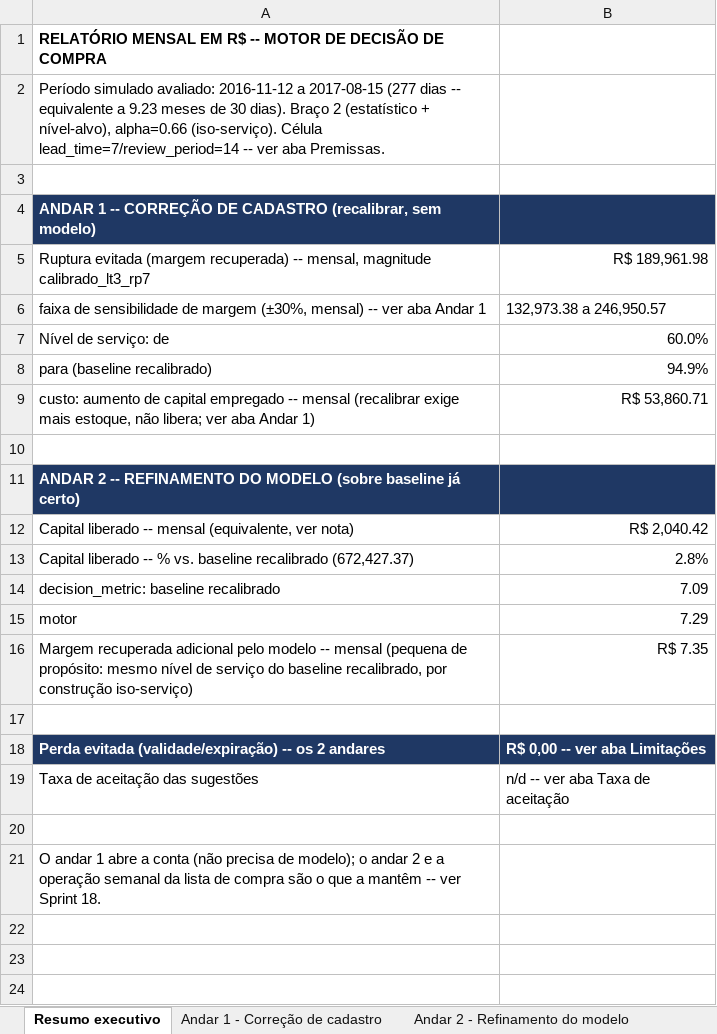
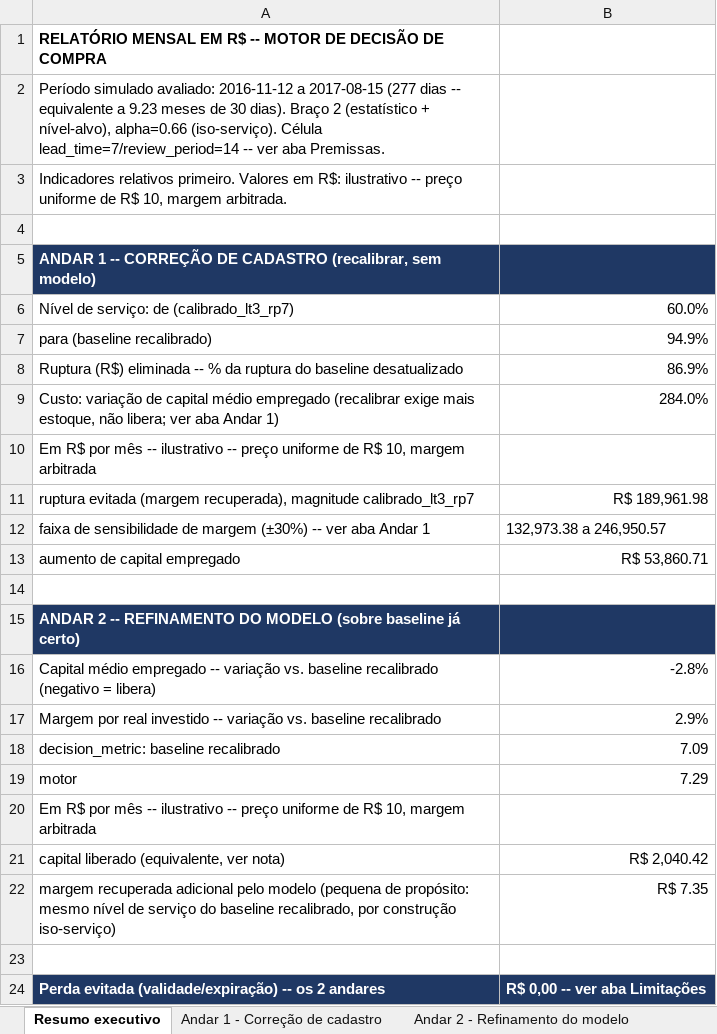
Before and after one commit to Felipe-inserti/mercado, an Excel workbook: docs/entregaveis/relatorio_mensal.xlsx, sheet Resumo executivo, drawn as a sheet; only a part is shown; the shorter side is filled out with more unchanged rows; values as stored, in another font and other column widths than the file's, no borders; removed rows and columns are numbered as before the commit, all else as after; the diff names each change by its address in the sheet, - before the commit and + after, or states it on an @@ line.

Commit message:
Sprint 21: números honestos e repositório coerente
- Relatório mensal, lâminas 2 e 3 e doc de negócio abrem por indicadores
  relativos (serviço 60%→95%, ruptura −87%, capital +284%); R$ absolutos
  rotulados como ilustrativos (preço uniforme de R$ 10, margem arbitrada)
- Aviso de valores ilustrativos nas abas de detalhe do relatório mensal
- CLAUDE.md: emenda da Sprint 21 sobre as guardas (4 implementadas na
  Etapa 3.16) e sobre os R$ ilustrativos
- Notebooks renomeados por função (gerar_apresentacao, comparacao_*)
- Hooks do graphify movidos para .claude/settings.local.json (ignorado)
- docs/entregaveis regenerados a partir de results/

```diff
--- a/docs/entregaveis/relatorio_mensal.xlsx (sheet Resumo executivo)
+++ b/docs/entregaveis/relatorio_mensal.xlsx (sheet Resumo executivo)
+row 3: Indicadores relativos primeiro. Valores em R$: ilustrativo -- preço uniforme de R$ 10, margem arbitrada.
-row 5: Ruptura evitada (margem recuperada) -- mensal, magnitude calibrado_lt3_rp7 | R$ 189,961.98
-row 6: faixa de sensibilidade de margem (±30%, mensal) -- ver aba Andar 1 | 132,973.38 a 246,950.57
-A6: Nível de serviço: de
+A6: Nível de serviço: de (calibrado_lt3_rp7)
+row 8: Ruptura (R$) eliminada -- % da ruptura do baseline desatualizado | 86.9%
+row 9: Custo: variação de capital médio empregado (recalibrar exige mais estoque, não libera; ver aba Andar 1) | 284.0%
+row 10: Em R$ por mês -- ilustrativo -- preço uniforme de R$ 10, margem arbitrada
+row 11: ruptura evitada (margem recuperada), magnitude calibrado_lt3_rp7 | R$ 189,961.98
+row 12: faixa de sensibilidade de margem (±30%) -- ver aba Andar 1 | 132,973.38 a 246,950.57
-A13: custo: aumento de capital empregado -- mensal (recalibrar exige mais estoque, não libera; ver aba Andar 1)
+A13: aumento de capital empregado
-row 12: Capital liberado -- mensal (equivalente, ver nota) | R$ 2,040.42
-row 13: Capital liberado -- % vs. baseline recalibrado (672,427.37) | 2.8%
+row 16: Capital médio empregado -- variação vs. baseline recalibrado (negativo = libera) | -2.8%
+row 17: Margem por real investido -- variação vs. baseline recalibrado | 2.9%
+row 20: Em R$ por mês -- ilustrativo -- preço uniforme de R$ 10, margem arbitrada
+row 21: capital liberado (equivalente, ver nota) | R$ 2,040.42
-A22: Margem recuperada adicional pelo modelo -- mensal (pequena de…
+A22: margem recuperada adicional pelo modelo (pequena de…
```
Also changed, not shown: sheet Andar 2 - Refinamento do modelo, sheet Andar 1 - Correção de cadastro, sheet Itens sangrando margem, 12 other files.
